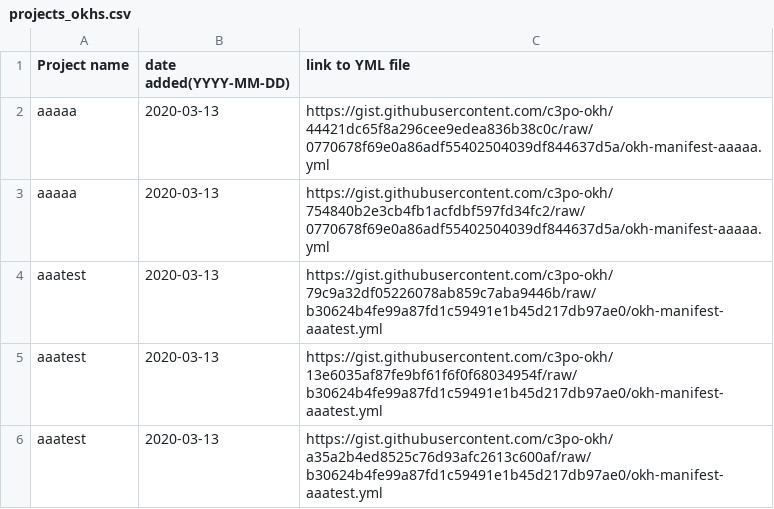
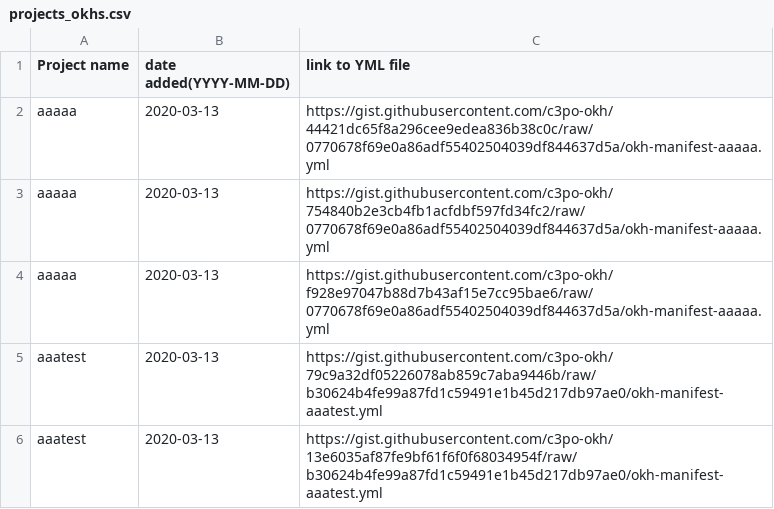
Before and after one commit to c3po-okh/test, a CSV file: projects_okhs.csv, drawn as a sheet; only a part is shown; the shorter side is filled out with more unchanged rows; the diff names each change by its address in the sheet, - before the commit and + after, or states it on an @@ line.

Commit message:
Adding manifest aaaaa

```diff
--- a/projects_okhs.csv
+++ b/projects_okhs.csv
+row 4: aaaaa | 2020-03-13 | https://gist.githubusercontent.com/c3po-okh/f928e97047b88d7b43af15e7cc95bae6/raw/0770678f69e0a86adf55402504039df844637d5a/okh-manifest-aaaaa.yml
```
